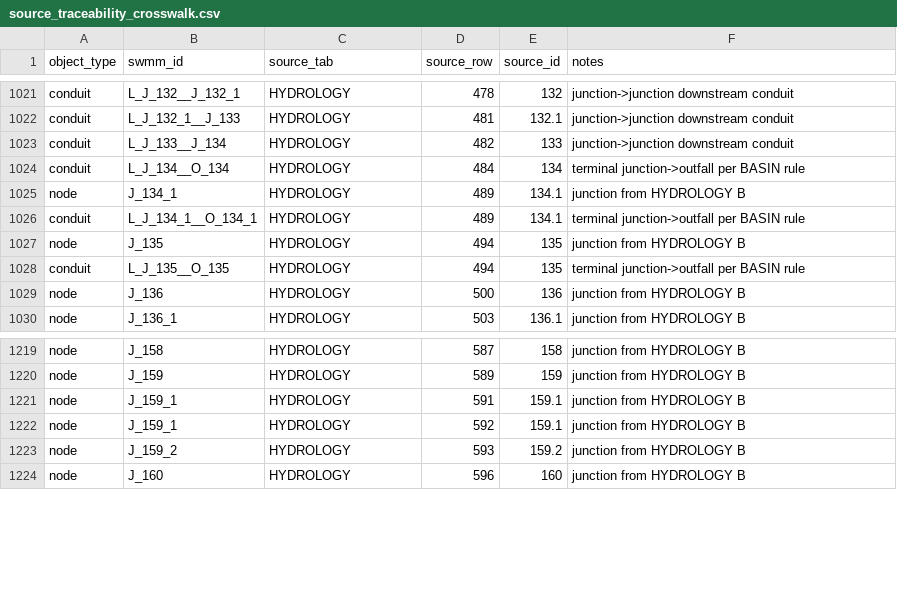
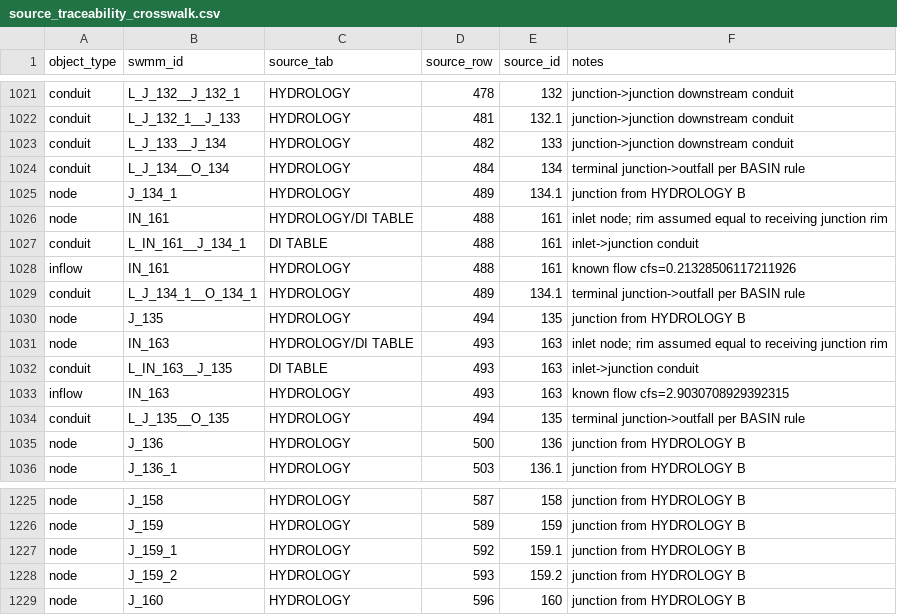
Before and after one commit to parsabp01/vista-ranch-swmm, a CSV file: outputs/review/source_traceability_crosswalk.csv, drawn as a sheet; only a part is shown, gaps mark what is left out.

```diff
--- a/outputs/review/source_traceability_crosswalk.csv
+++ b/outputs/review/source_traceability_crosswalk.csv
@@ -1025,4 +1025,10 @@ conduit,L_J_134__O_134,HYDROLOGY,484,134,terminal junction->outfall per BASIN ru
 node,J_134_1,HYDROLOGY,489,134.1,junction from HYDROLOGY B
+node,IN_161,HYDROLOGY/DI TABLE,488,161,inlet node; rim assumed equal to receiving junction rim
+conduit,L_IN_161__J_134_1,DI TABLE,488,161,inlet->junction conduit
+inflow,IN_161,HYDROLOGY,488,161,known flow cfs=0.21328506117211926
 conduit,L_J_134_1__O_134_1,HYDROLOGY,489,134.1,terminal junction->outfall per BASIN rule
 node,J_135,HYDROLOGY,494,135,junction from HYDROLOGY B
+node,IN_163,HYDROLOGY/DI TABLE,493,163,inlet node; rim assumed equal to receiving junction rim
+conduit,L_IN_163__J_135,DI TABLE,493,163,inlet->junction conduit
+inflow,IN_163,HYDROLOGY,493,163,known flow cfs=2.9030708929392315
 conduit,L_J_135__O_135,HYDROLOGY,494,135,terminal junction->outfall per BASIN rule
@@ -1220,3 +1226,2 @@ node,J_158,HYDROLOGY,587,158,junction from HYDROLOGY B
 node,J_159,HYDROLOGY,589,159,junction from HYDROLOGY B
-node,J_159_1,HYDROLOGY,591,159.1,junction from HYDROLOGY B
 node,J_159_1,HYDROLOGY,592,159.1,junction from HYDROLOGY B
```
Also changed, not shown: outputs/review/assumption_applications.csv, outputs/review/terminal_basin_outfall_reconciliation.csv, 12 other files.
